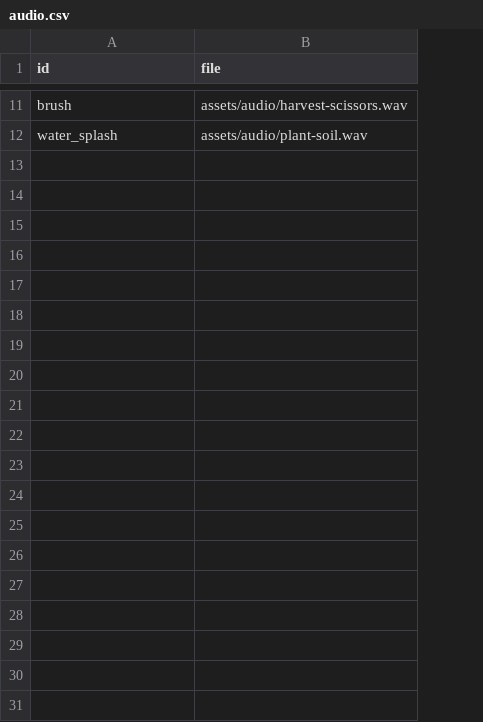
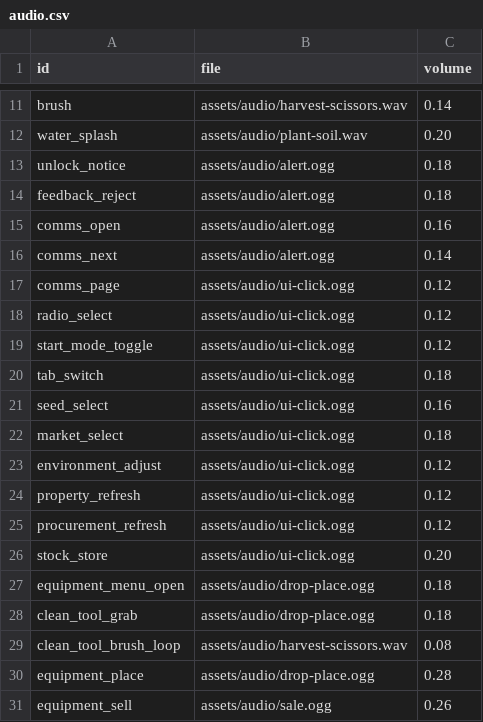
Before and after one commit to ziroz-tech/UnderGreen, a CSV file: data/audio.csv, drawn as a sheet; only a part is shown, gaps mark what is left out; the diff covers the shown part only; the diff names each change by its address in the sheet, - before the commit and + after, or states it on an @@ line.

```diff
--- a/data/audio.csv
+++ b/data/audio.csv
+column C (volume), rows 11-12: 0.14 | 0.20
+row 13: unlock_notice | assets/audio/alert.ogg | 0.18
+row 14: feedback_reject | assets/audio/alert.ogg | 0.18
+row 15: comms_open | assets/audio/alert.ogg | 0.16
+row 16: comms_next | assets/audio/alert.ogg | 0.14
+row 17: comms_page | assets/audio/ui-click.ogg | 0.12
+row 18: radio_select | assets/audio/ui-click.ogg | 0.12
+row 19: start_mode_toggle | assets/audio/ui-click.ogg | 0.12
+row 20: tab_switch | assets/audio/ui-click.ogg | 0.18
+row 21: seed_select | assets/audio/ui-click.ogg | 0.16
+row 22: market_select | assets/audio/ui-click.ogg | 0.18
+row 23: environment_adjust | assets/audio/ui-click.ogg | 0.12
+row 24: property_refresh | assets/audio/ui-click.ogg | 0.12
+row 25: procurement_refresh | assets/audio/ui-click.ogg | 0.12
+row 26: stock_store | assets/audio/ui-click.ogg | 0.20
+row 27: equipment_menu_open | assets/audio/drop-place.ogg | 0.18
+row 28: clean_tool_grab | assets/audio/drop-place.ogg | 0.18
+row 29: clean_tool_brush_loop | assets/audio/harvest-scissors.wav | 0.08
+row 30: equipment_place | assets/audio/drop-place.ogg | 0.28
+row 31: equipment_sell | assets/audio/sale.ogg | 0.26
```
Also changed, not shown: 11 added rows elsewhere in this file, data/area_profiles.csv, data/comm_events.csv, 9 other files.
